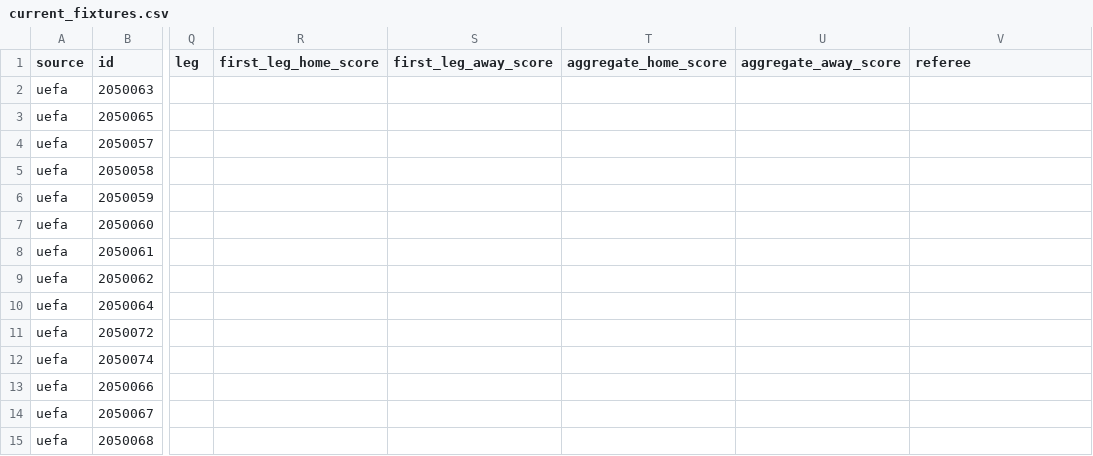
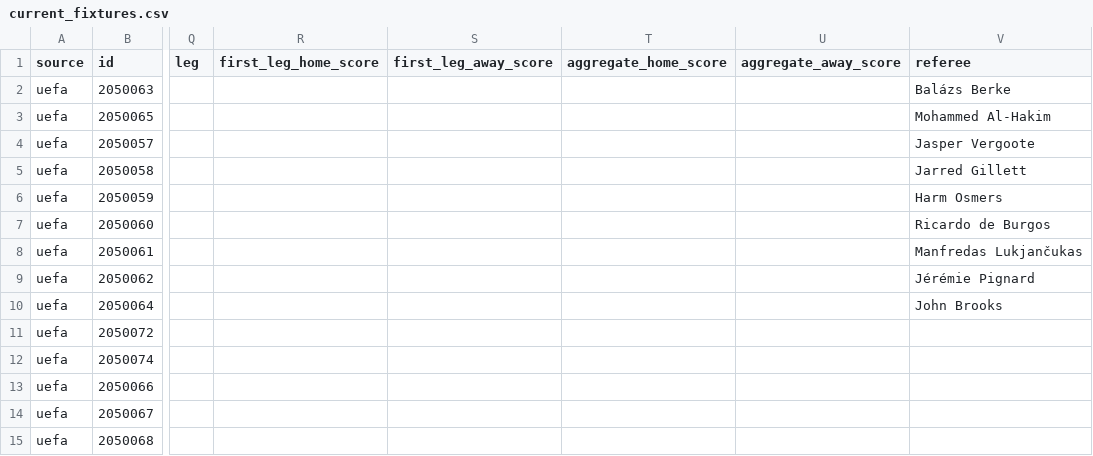
Before and after one commit to bogdasovandrej/xg-edge, a CSV file: reports/live/current_fixtures.csv, drawn as a sheet; only a part is shown, gaps mark what is left out; the diff names each change by its address in the sheet, - before the commit and + after, or states it on an @@ line.

```diff
--- a/reports/live/current_fixtures.csv
+++ b/reports/live/current_fixtures.csv
-V2 (referee): (empty)
+V2 (referee): Balázs Berke
-V3 (referee): (empty)
+V3 (referee): Mohammed Al-Hakim
-V4 (referee): (empty)
+V4 (referee): Jasper Vergoote
-V5 (referee): (empty)
+V5 (referee): Jarred Gillett
-V6 (referee): (empty)
+V6 (referee): Harm Osmers
-V7 (referee): (empty)
+V7 (referee): Ricardo de Burgos
-V8 (referee): (empty)
+V8 (referee): Manfredas Lukjančukas
-V9 (referee): (empty)
+V9 (referee): Jérémie Pignard
-V10 (referee): (empty)
+V10 (referee): John Brooks
```
Also changed, not shown: 7 other files.
